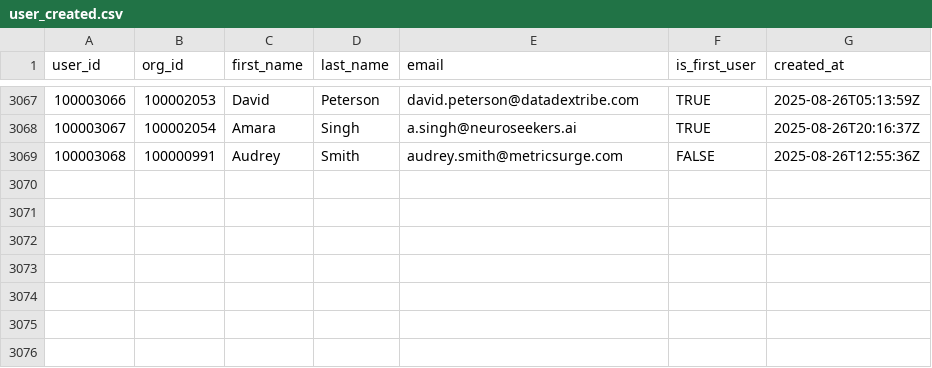
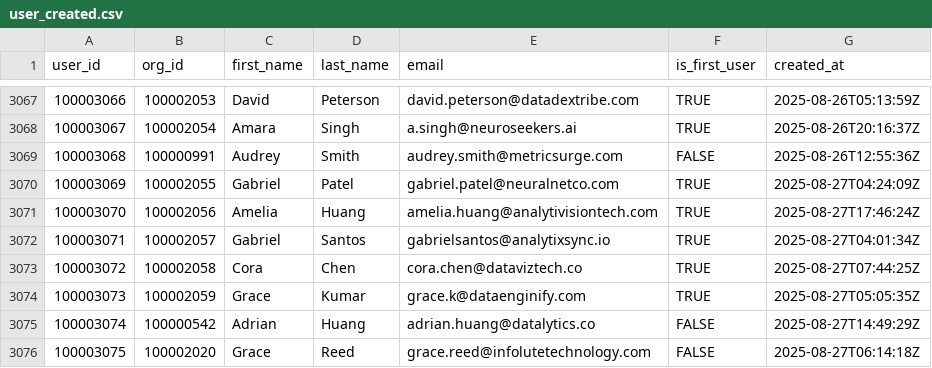
Before and after one commit to datafold/demo, a CSV file: datagen/user_created.csv, drawn as a sheet; only a part is shown, gaps mark what is left out; the diff names each change by its address in the sheet, - before the commit and + after, or states it on an @@ line.

Commit message:
New data obtained on Thu Aug 28 00:21:27 UTC 2025

```diff
--- a/datagen/user_created.csv
+++ b/datagen/user_created.csv
+row 3070: 100003069 | 100002055 | Gabriel | Patel | gabriel.patel@neuralnetco.com | TRUE | 2025-08-27T04:24:09Z
+row 3071: 100003070 | 100002056 | Amelia | Huang | amelia.huang@analytivisiontech.com | TRUE | 2025-08-27T17:46:24Z
+row 3072: 100003071 | 100002057 | Gabriel | Santos | gabrielsantos@analytixsync.io | TRUE | 2025-08-27T04:01:34Z
+row 3073: 100003072 | 100002058 | Cora | Chen | cora.chen@dataviztech.co | TRUE | 2025-08-27T07:44:25Z
+row 3074: 100003073 | 100002059 | Grace | Kumar | grace.k@dataenginify.com | TRUE | 2025-08-27T05:05:35Z
+row 3075: 100003074 | 100000542 | Adrian | Huang | adrian.huang@datalytics.co | FALSE | 2025-08-27T14:49:29Z
+row 3076: 100003075 | 100002020 | Grace | Reed | grace.reed@infolutetechnology.com | FALSE | 2025-08-27T06:14:18Z
```
Also changed, not shown: datagen/feature_used.csv, datagen/feature_used_broken.csv, 12 other files.
